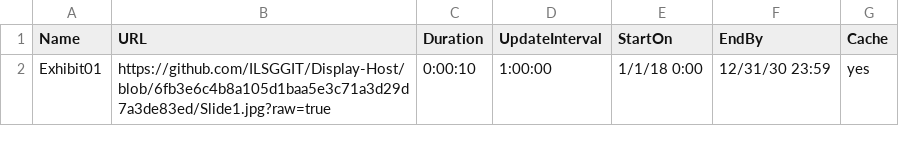
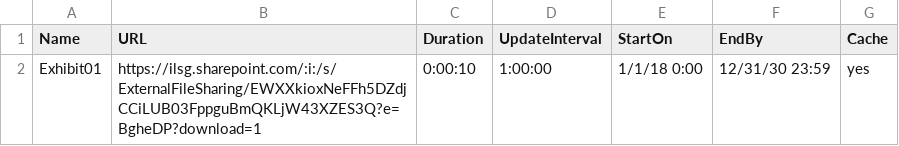
Before and after one commit to ILSGGIT/Display-Host, a CSV file: home.csv, drawn as a sheet.

Commit message:
Update home.csv

```diff
--- a/home.csv
+++ b/home.csv
@@ -1,2 +1,2 @@
 Name,URL,Duration,UpdateInterval,StartOn,EndBy,Cache
-Exhibit01,https://github.com/ILSGGIT/Display-Host/blob/6fb3e6c4b8a105d1baa5e3c71a3d29d7a3de83ed/Slide1.jpg?raw=true,0:00:10,1:00:00,1/1/18 0:00,12/31/30 23:59,yes
+Exhibit01,https://ilsg.sharepoint.com/:i:/s/ExternalFileSharing/EWXXkioxNeFFh5DZdjCCiLUB03FppguBmQKLjW43XZES3Q?e=BgheDP?download=1,0:00:10,1:00:00,1/1/18 0:00,12/31/30 23:59,yes
```
